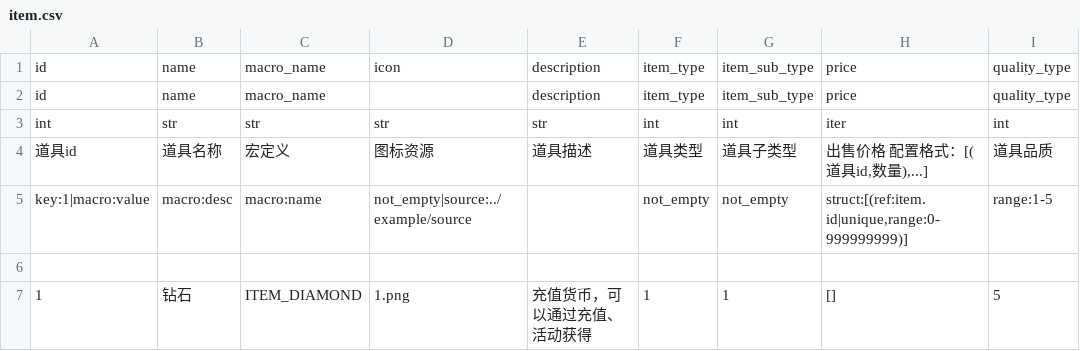
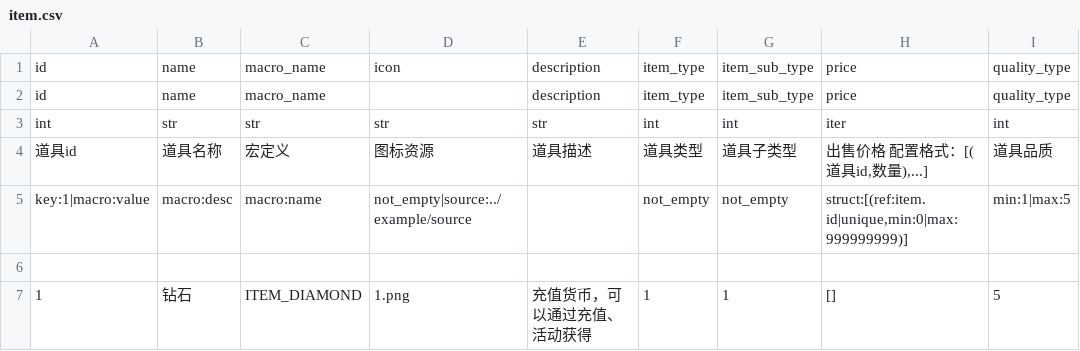
Before and after one commit to dong50252409/cfg_exporter, a CSV file: example/csv/item.csv, drawn as a sheet; only a part is shown.

Commit message:
删除`range` `len` 规则新增`mix` `max`规则

```diff
--- a/example/csv/item.csv
+++ b/example/csv/item.csv
@@ -4,3 +4,3 @@ int,str,str,str,str,int,int,iter,int,
 道具id,道具名称,宏定义,图标资源,道具描述,道具类型,道具子类型,"出售价格 配置格式：[(道具id,数量),...]",道具品质,
-key:1|macro:value,macro:desc,macro:name,not_empty|source:../example/source,,not_empty,not_empty,"struct:[(ref:item.id|unique,range:0-999999999)]",range:1-5,
+key:1|macro:value,macro:desc,macro:name,not_empty|source:../example/source,,not_empty,not_empty,"struct:[(ref:item.id|unique,min:0|max:999999999)]",min:1|max:5,
 ,,,,,,,,,
```
Also changed, not shown: 4 other files.
